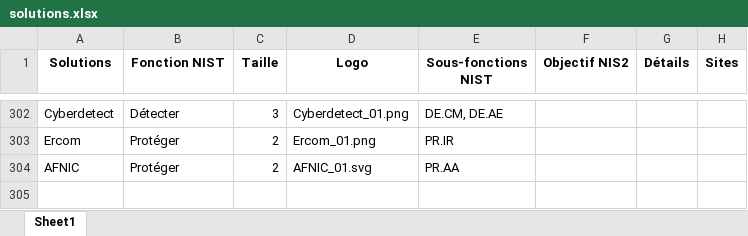
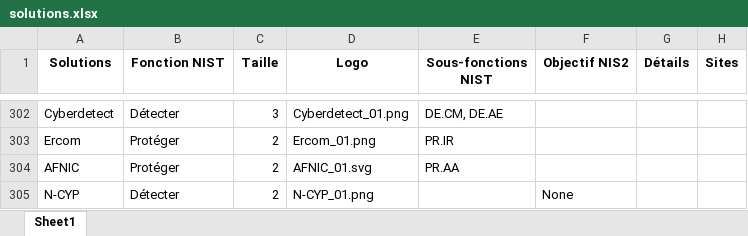
Before and after one commit to Hexatrust/cyberpanorama, an Excel workbook: assets/solutions.xlsx, sheet Sheet1, drawn as a sheet; only a part is shown, gaps mark what is left out; values as stored, in another font and other column widths than the file's, no borders; the diff names each change by its address in the sheet, - before the commit and + after, or states it on an @@ line.

```diff
--- a/assets/solutions.xlsx (sheet Sheet1)
+++ b/assets/solutions.xlsx (sheet Sheet1)
+row 305: N-CYP | Détecter | 2 | N-CYP_01.png |  | None
```
Also changed, not shown: 2 other files.
